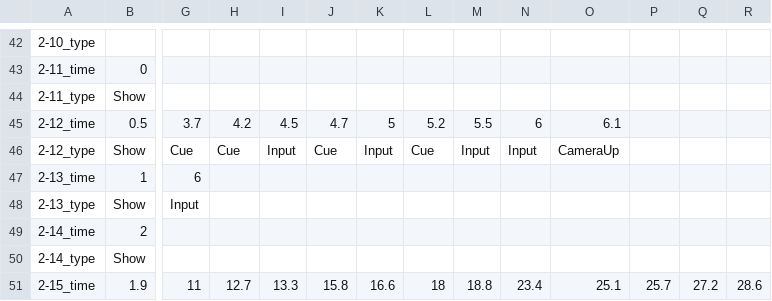
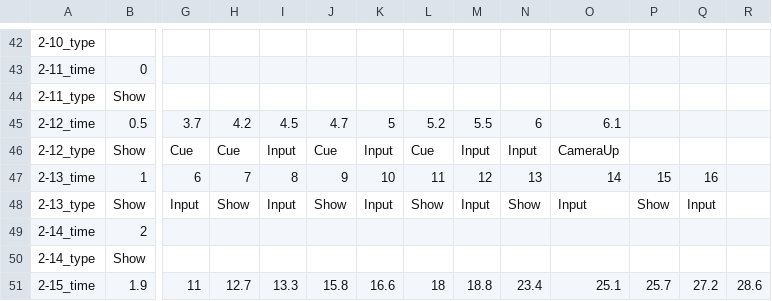
Before and after one commit to FFooCuuSS/Poliverse, a CSV file: Assets/CSV/1_PoliceNote.csv, drawn as a sheet; only a part is shown, gaps mark what is left out; the diff names each change by its address in the sheet, - before the commit and + after, or states it on an @@ line.

```diff
--- a/Assets/CSV/1_PoliceNote.csv
+++ b/Assets/CSV/1_PoliceNote.csv
-H47: (empty)
+H47: 7
-I47: (empty)
+I47: 8
-J47: (empty)
+J47: 9
-K47: (empty)
+K47: 10
-L47: (empty)
+L47: 11
-M47: (empty)
+M47: 12
-N47: (empty)
+N47: 13
-O47: (empty)
+O47: 14
-P47: (empty)
+P47: 15
-Q47: (empty)
+Q47: 16
-H48: (empty)
+H48: Show
-I48: (empty)
+I48: Input
-J48: (empty)
+J48: Show
-K48: (empty)
+K48: Input
-L48: (empty)
+L48: Show
-M48: (empty)
+M48: Input
-N48: (empty)
+N48: Show
-O48: (empty)
+O48: Input
-P48: (empty)
+P48: Show
-Q48: (empty)
+Q48: Input
```
Also changed, not shown: 21 other files.
